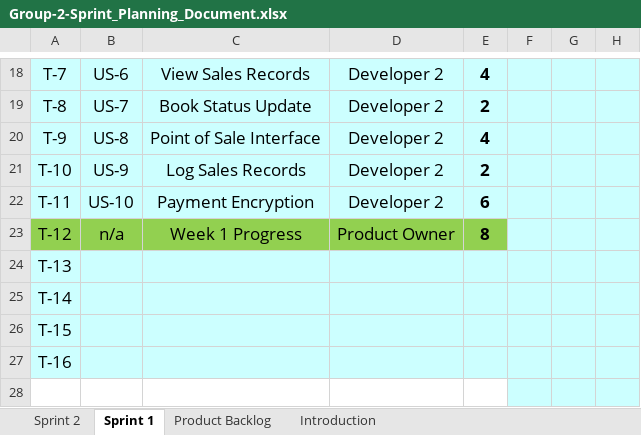
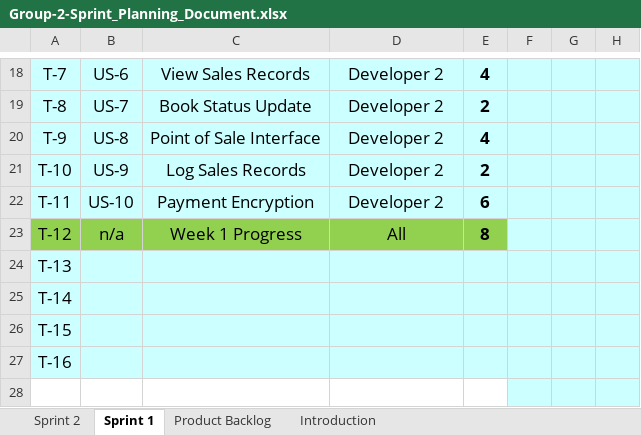
Before and after one commit to KyleSpicer/Group-2-Project, an Excel workbook: docs/Group-2-Sprint_Planning_Document.xlsx, sheet Sprint 1, drawn as a sheet; only a part is shown, gaps mark what is left out; values as stored, in another font and other column widths than the file's, no borders; charts and pictures and conditional formats not drawn; the diff names each change by its address in the sheet, - before the commit and + after, or states it on an @@ line.

Commit message:
Update docs for week 1

```diff
--- a/docs/Group-2-Sprint_Planning_Document.xlsx (sheet Sprint 1)
+++ b/docs/Group-2-Sprint_Planning_Document.xlsx (sheet Sprint 1)
-D23: Product Owner
+D23: All
```
